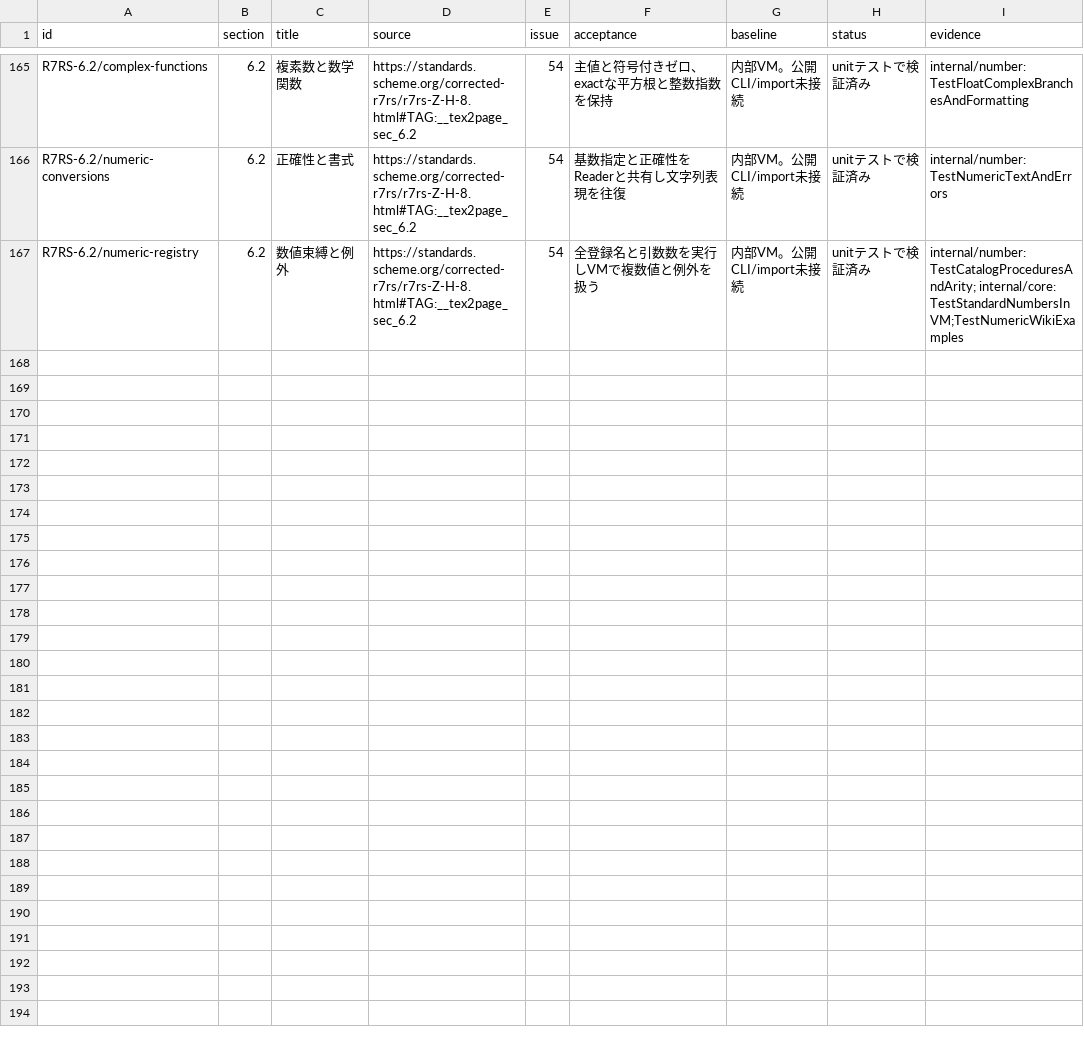
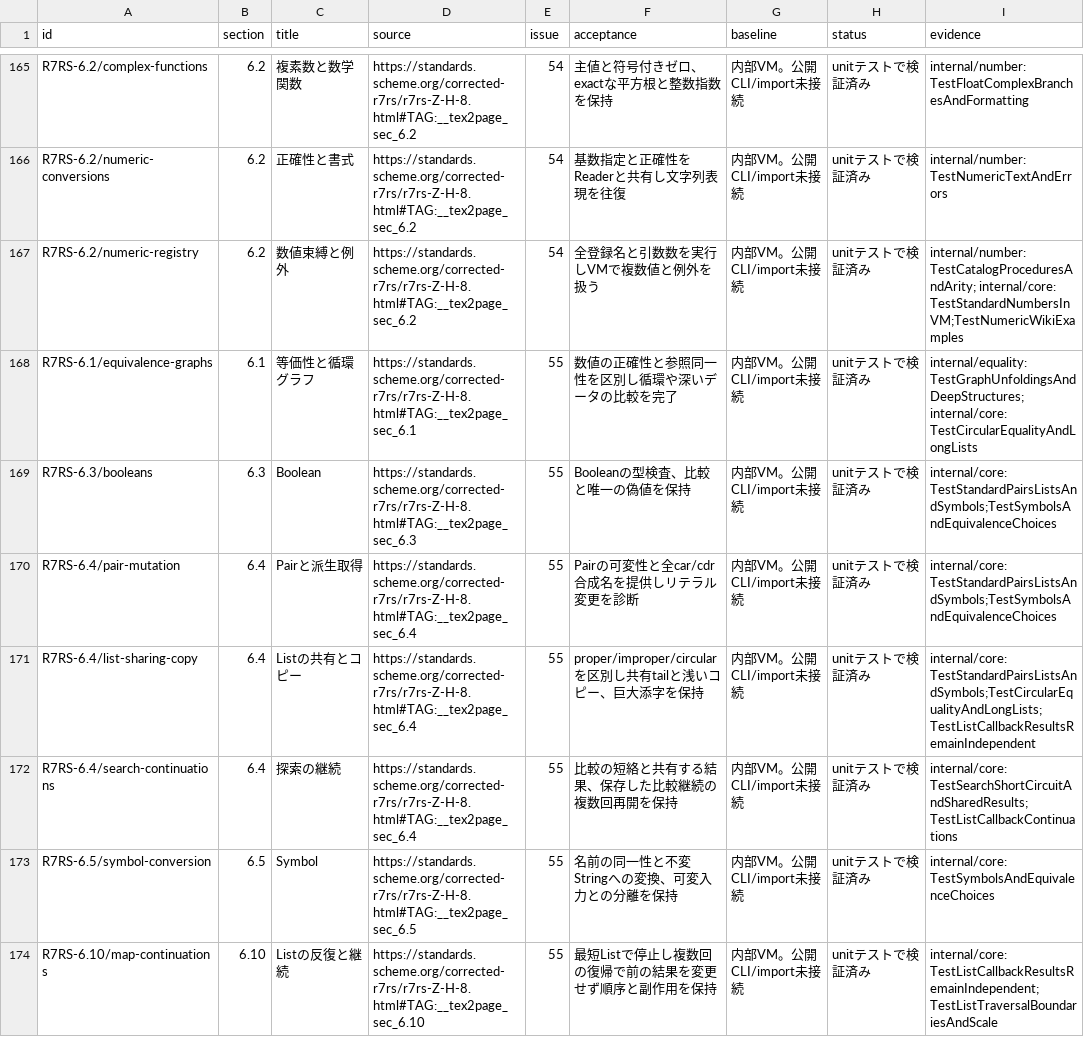
Before and after one commit to 0x6d61/guri, a CSV file: docs/r7rs/requirements.csv, drawn as a sheet; only a part is shown, gaps mark what is left out.

Commit message:
feat: implement Scheme pairs lists symbols and equivalence (#55)

```diff
--- a/docs/r7rs/requirements.csv
+++ b/docs/r7rs/requirements.csv
@@ -167 +167,8 @@ R7RS-6.2/numeric-conversions,6.2,正確性と書式,https://standards.scheme.org
 R7RS-6.2/numeric-registry,6.2,数値束縛と例外,https://standards.scheme.org/corrected-r7rs/r7rs-Z-H-8.html#TAG:__tex2page_sec_6.2,54,全登録名と引数数を実行しVMで複数値と例外を扱う,内部VM。公開CLI/import未接続,unitテストで検証済み,internal/number: TestCatalogProceduresAndArity; internal/core: TestStandardNumbersInVM;TestNumericWikiExamples
+R7RS-6.1/equivalence-graphs,6.1,等価性と循環グラフ,https://standards.scheme.org/corrected-r7rs/r7rs-Z-H-8.html#TAG:__tex2page_sec_6.1,55,数値の正確性と参照同一性を区別し循環や深いデータの比較を完了,内部VM。公開CLI/import未接続,unitテストで検証済み,internal/equality: TestGraphUnfoldingsAndDeepStructures; internal/core: TestCircularEqualityAndLongLists
+R7RS-6.3/booleans,6.3,Boolean,https://standards.scheme.org/corrected-r7rs/r7rs-Z-H-8.html#TAG:__tex2page_sec_6.3,55,Booleanの型検査、比較と唯一の偽値を保持,内部VM。公開CLI/import未接続,unitテストで検証済み,internal/core: TestStandardPairsListsAndSymbols;TestSymbolsAndEquivalenceChoices
+R7RS-6.4/pair-mutation,6.4,Pairと派生取得,https://standards.scheme.org/corrected-r7rs/r7rs-Z-H-8.html#TAG:__tex2page_sec_6.4,55,Pairの可変性と全car/cdr合成名を提供しリテラル変更を診断,内部VM。公開CLI/import未接続,unitテストで検証済み,internal/core: TestStandardPairsListsAndSymbols;TestSymbolsAndEquivalenceChoices
+R7RS-6.4/list-sharing-copy,6.4,Listの共有とコピー,https://standards.scheme.org/corrected-r7rs/r7rs-Z-H-8.html#TAG:__tex2page_sec_6.4,55,proper/improper/circularを区別し共有tailと浅いコピー、巨大添字を保持,内部VM。公開CLI/import未接続,unitテストで検証済み,internal/core: TestStandardPairsListsAndSymbols;TestCircularEqualityAndLongLists;TestListCallbackResultsRemainIndependent
+R7RS-6.4/search-continuations,6.4,探索の継続,https://standards.scheme.org/corrected-r7rs/r7rs-Z-H-8.html#TAG:__tex2page_sec_6.4,55,比較の短絡と共有する結果、保存した比較継続の複数回再開を保持,内部VM。公開CLI/import未接続,unitテストで検証済み,internal/core: TestSearchShortCircuitAndSharedResults;TestListCallbackContinuations
+R7RS-6.5/symbol-conversion,6.5,Symbol,https://standards.scheme.org/corrected-r7rs/r7rs-Z-H-8.html#TAG:__tex2page_sec_6.5,55,名前の同一性と不変Stringへの変換、可変入力との分離を保持,内部VM。公開CLI/import未接続,unitテストで検証済み,internal/core: TestSymbolsAndEquivalenceChoices
+R7RS-6.10/map-continuations,6.10,Listの反復と継続,https://standards.scheme.org/corrected-r7rs/r7rs-Z-H-8.html#TAG:__tex2page_sec_6.10,55,最短Listで停止し複数回の復帰で前の結果を変更せず順序と副作用を保持,内部VM。公開CLI/import未接続,unitテストで検証済み,internal/core: TestListCallbackResultsRemainIndependent;TestListTraversalBoundariesAndScale
```
Also changed, not shown: 17 other files.
